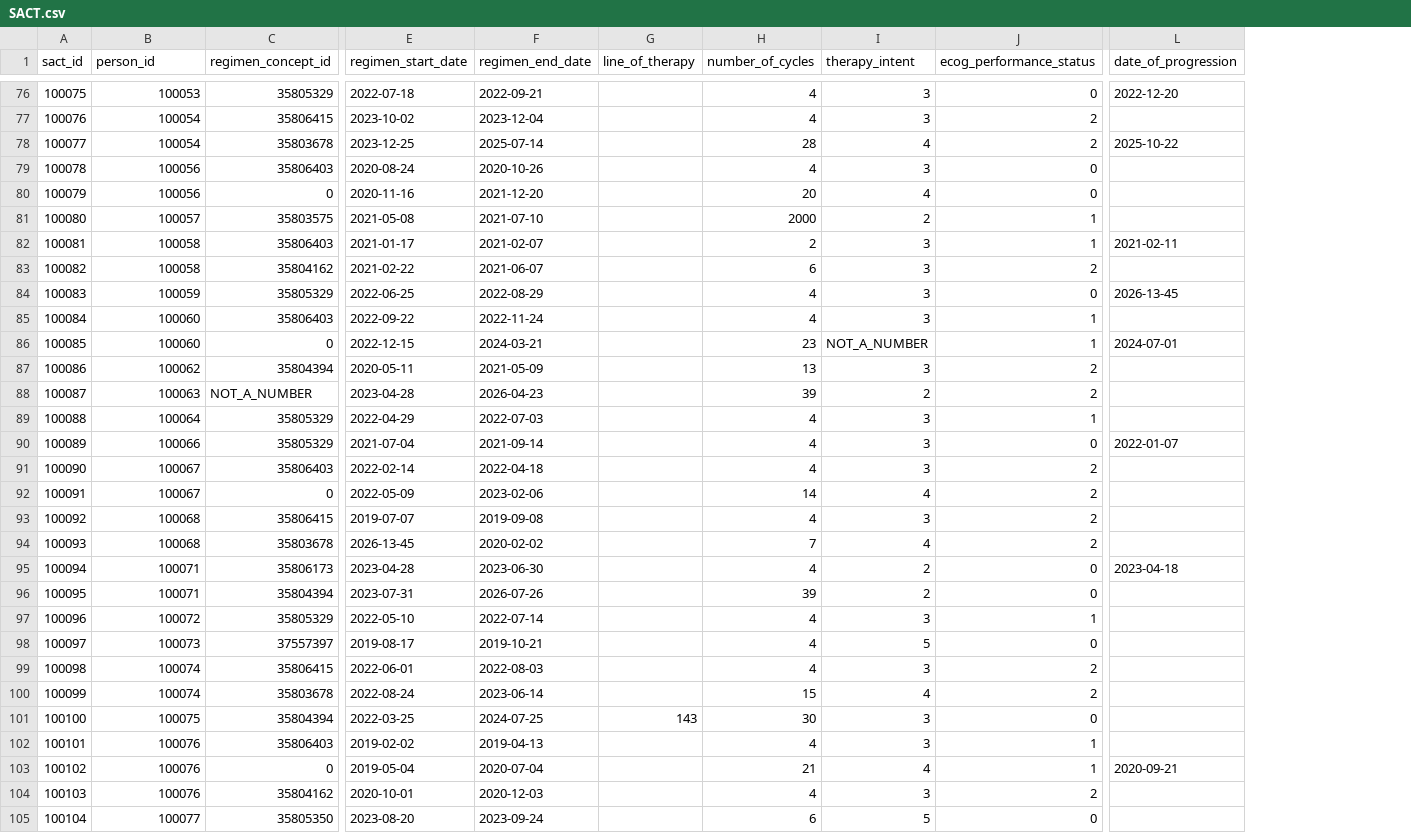
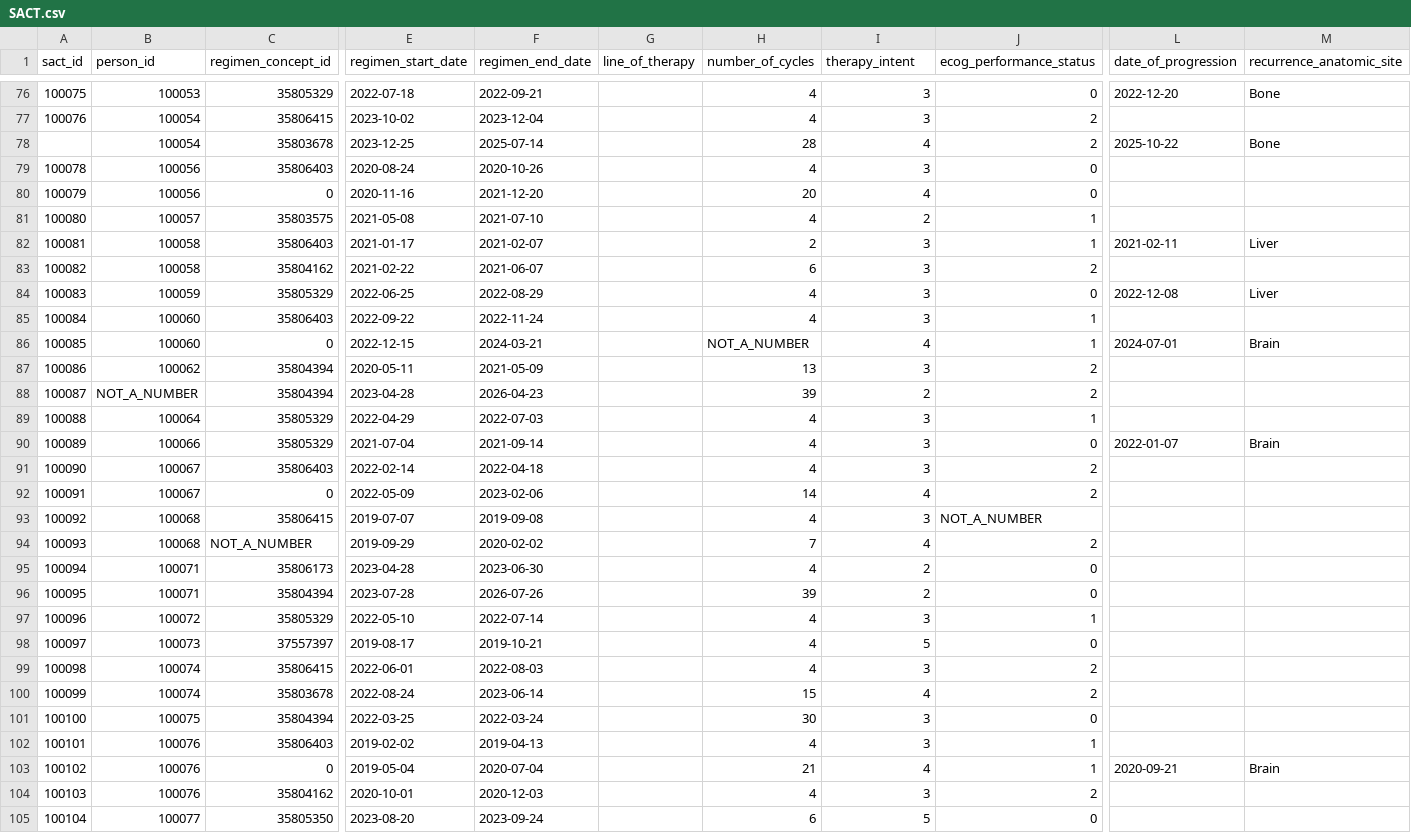
Before and after one commit to nanumspace/K-AIPA_DQ, a CSV file: synth/output/dirty/LUNG_CANCER/SACT.csv, drawn as a sheet; only a part is shown, gaps mark what is left out; the diff covers the shown part only; the diff names each change by its address in the sheet, - before the commit and + after, or states it on an @@ line.

```diff
--- a/synth/output/dirty/LUNG_CANCER/SACT.csv
+++ b/synth/output/dirty/LUNG_CANCER/SACT.csv
+column M (recurrence_anatomic_site), rows 76-103: Bone |  | Bone |  |  |  | Liver |  | Liver |  | Brain |  |  |  | Brain |  |  |  |  |  |  |  |  |  |  |  |  | Brain
-A78 (sact_id): 100077
+A78 (sact_id): (empty)
-H81 (number_of_cycles): 2000
+H81 (number_of_cycles): 4
-L84 (date_of_progression): 2026-13-45
+L84 (date_of_progression): 2022-12-08
-H86 (number_of_cycles): 23
+H86 (number_of_cycles): NOT_A_NUMBER
-I86 (therapy_intent): NOT_A_NUMBER
+I86 (therapy_intent): 4
-B88 (person_id): 100063
+B88 (person_id): NOT_A_NUMBER
-C88 (regimen_concept_id): NOT_A_NUMBER
+C88 (regimen_concept_id): 35804394
-J93 (ecog_performance_status): 2
+J93 (ecog_performance_status): NOT_A_NUMBER
-C94 (regimen_concept_id): 35803678
+C94 (regimen_concept_id): NOT_A_NUMBER
-E94 (regimen_start_date): 2026-13-45
+E94 (regimen_start_date): 2019-09-29
-L95 (date_of_progression): 2023-04-18
+L95 (date_of_progression): (empty)
-E96 (regimen_start_date): 2023-07-31
+E96 (regimen_start_date): 2023-07-28
-F101 (regimen_end_date): 2024-07-25
+F101 (regimen_end_date): 2022-03-24
-G101 (line_of_therapy): 143
+G101 (line_of_therapy): (empty)
```
Also changed, not shown: 30 edited cells elsewhere in this file, synth/output/dirty/BREAST_CANCER/fault_manifest.csv, synth/output/dirty/COLORECTAL_CANCER/SACT.csv, 33 other files.
